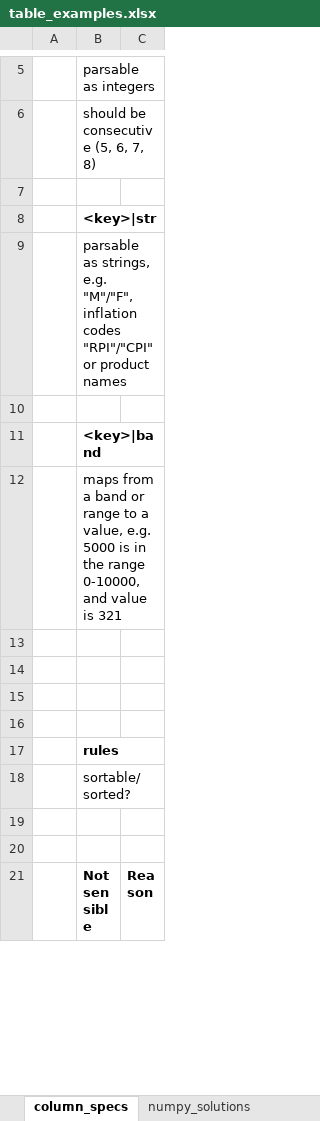
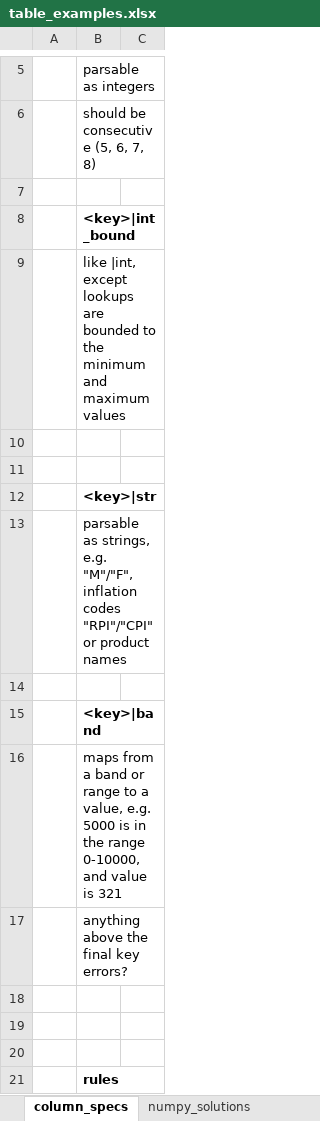
Before and after one commit to lewisfogden/heavytables, an Excel workbook: examples/table_examples.xlsx, sheet column_specs, drawn as a sheet; only a part is shown, gaps mark what is left out; the shorter side is filled out with more unchanged rows; values as stored, in another font and other column widths than the file's, no borders; addresses are those after the commit; the diff names each change by its address in the sheet, - before the commit and + after, or states it on an @@ line.

```diff
--- a/examples/table_examples.xlsx (sheet column_specs)
+++ b/examples/table_examples.xlsx (sheet column_specs)
+row 8:  | <key>|int_bound
+row 9:  | like |int, except lookups are bounded to the minimum and maximum values
+row 10: (empty)
+row 11: (empty)
-B17: (empty)
+B17: anything above the final key errors?
```
Also changed, not shown: other sheet tabs, 1 other file.
